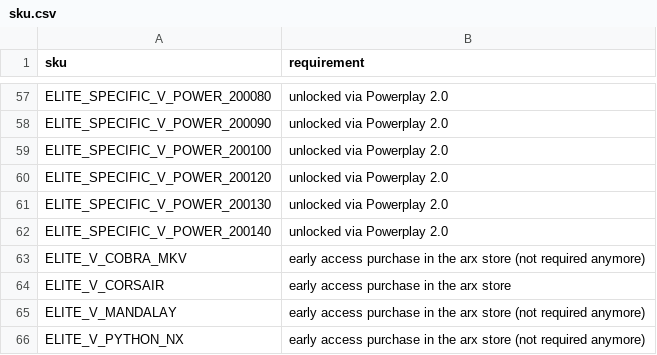
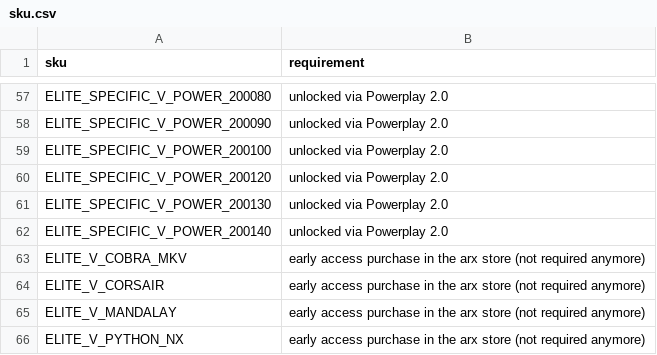
Before and after one commit to bgol/FDevIDs, a CSV file: sku.csv, drawn as a sheet; only a part is shown, gaps mark what is left out.

Commit message:
The Corsair can now be bought ingame without ARX

```diff
--- a/sku.csv
+++ b/sku.csv
@@ -63,3 +63,3 @@ ELITE_SPECIFIC_V_POWER_200140,unlocked via Powerplay 2.0
 ELITE_V_COBRA_MKV,early access purchase in the arx store (not required anymore)
-ELITE_V_CORSAIR,early access purchase in the arx store
+ELITE_V_CORSAIR,early access purchase in the arx store (not required anymore)
 ELITE_V_MANDALAY,early access purchase in the arx store (not required anymore)
```
